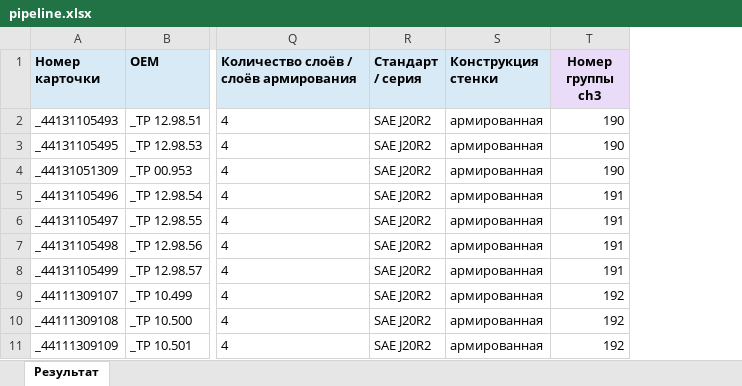
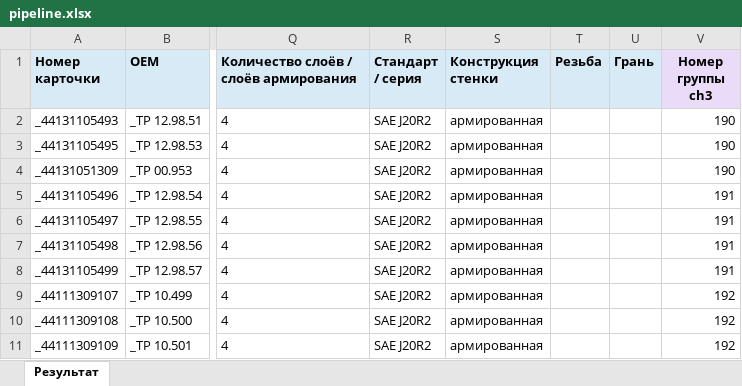
Before and after one commit to OldWhiteWater/workhouse, an Excel workbook: source/pipeline.xlsx, sheet Результат, drawn as a sheet; only a part is shown, gaps mark what is left out; values as stored, in another font and other column widths than the file's, no borders; the diff covers the shown part only; the diff names each change by its address in the sheet, - before the commit and + after, or states it on an @@ line.

```diff
--- a/source/pipeline.xlsx (sheet Результат)
+++ b/source/pipeline.xlsx (sheet Результат)
+column T (Резьба), empty
+column U (Грань), empty
```
Also changed, not shown: 96 added rows elsewhere in this sheet, source/connector.xlsx, source/connector_tree.xlsx, 1 other file.
